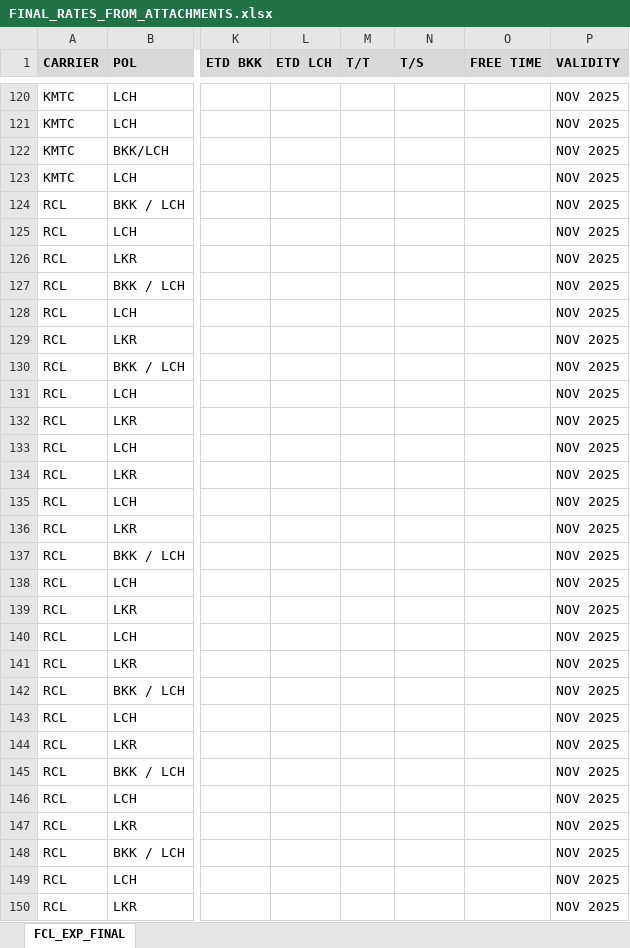
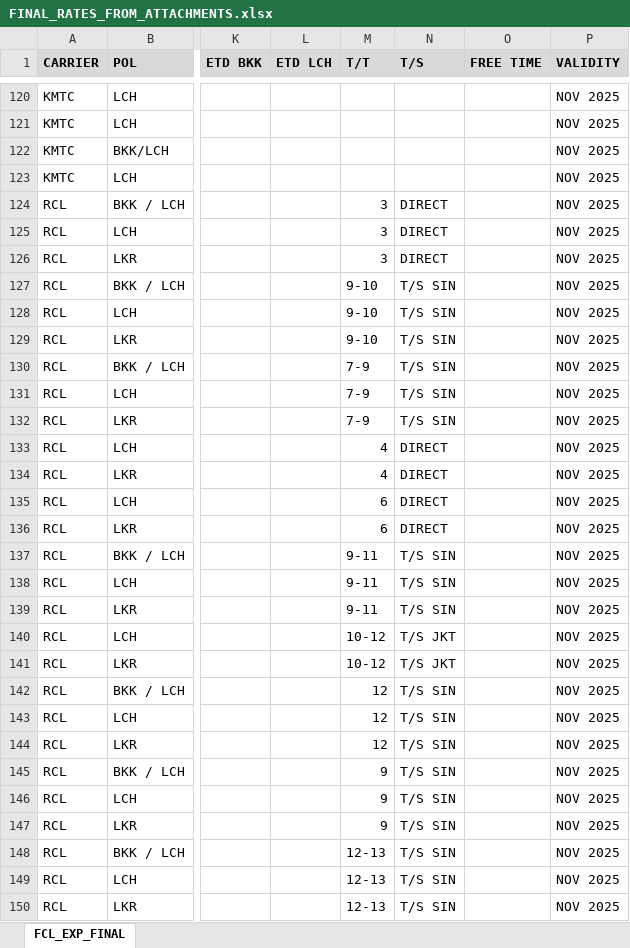
Before and after one commit to champkris/rate_automation, an Excel workbook: docs/output/FINAL_RATES_FROM_ATTACHMENTS.xlsx, sheet FCL_EXP_FINAL, drawn as a sheet; only a part is shown, gaps mark what is left out; values as stored, in another font and other column widths than the file's, no borders; the diff covers the shown part only; the diff names each change by its address in the sheet, - before the commit and + after, or states it on an @@ line.

```diff
--- a/docs/output/FINAL_RATES_FROM_ATTACHMENTS.xlsx (sheet FCL_EXP_FINAL)
+++ b/docs/output/FINAL_RATES_FROM_ATTACHMENTS.xlsx (sheet FCL_EXP_FINAL)
-M124:M126 (T/T): (empty)
+M124:M126 (T/T): 3
-N124:N126 (T/S): (empty)
+N124:N126 (T/S): DIRECT
-M127:M129 (T/T): (empty)
+M127:M129 (T/T): 9-10
-N127:N132 (T/S): (empty)
+N127:N132 (T/S): T/S SIN
-M130:M132 (T/T): (empty)
+M130:M132 (T/T): 7-9
-M133:M134 (T/T): (empty)
+M133:M134 (T/T): 4
-N133:N136 (T/S): (empty)
+N133:N136 (T/S): DIRECT
-M135:M136 (T/T): (empty)
+M135:M136 (T/T): 6
-M137:M139 (T/T): (empty)
+M137:M139 (T/T): 9-11
-N137:N139 (T/S): (empty)
+N137:N139 (T/S): T/S SIN
-M140:M141 (T/T): (empty)
+M140:M141 (T/T): 10-12
-N140:N141 (T/S): (empty)
+N140:N141 (T/S): T/S JKT
-M142:M144 (T/T): (empty)
+M142:M144 (T/T): 12
-N142:N150 (T/S): (empty)
+N142:N150 (T/S): T/S SIN
-M145:M147 (T/T): (empty)
+M145:M147 (T/T): 9
-M148:M150 (T/T): (empty)
+M148:M150 (T/T): 12-13
```
Also changed, not shown: 352 edited cells elsewhere in this sheet, 1 other file.
